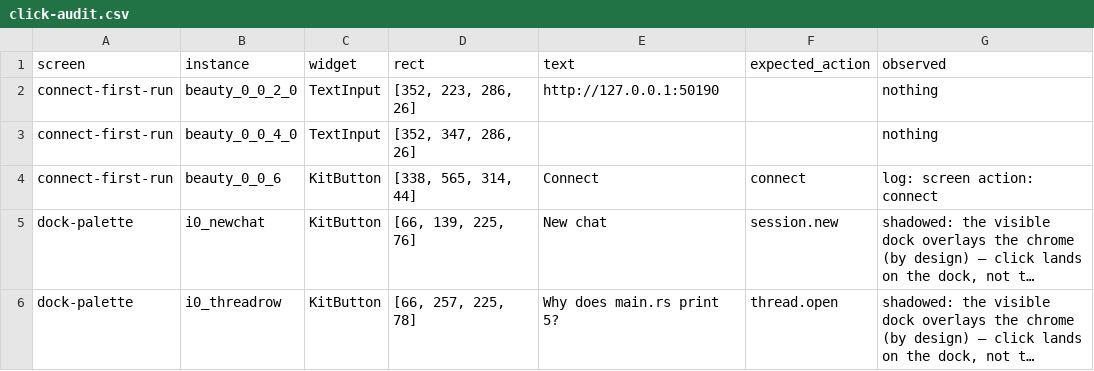
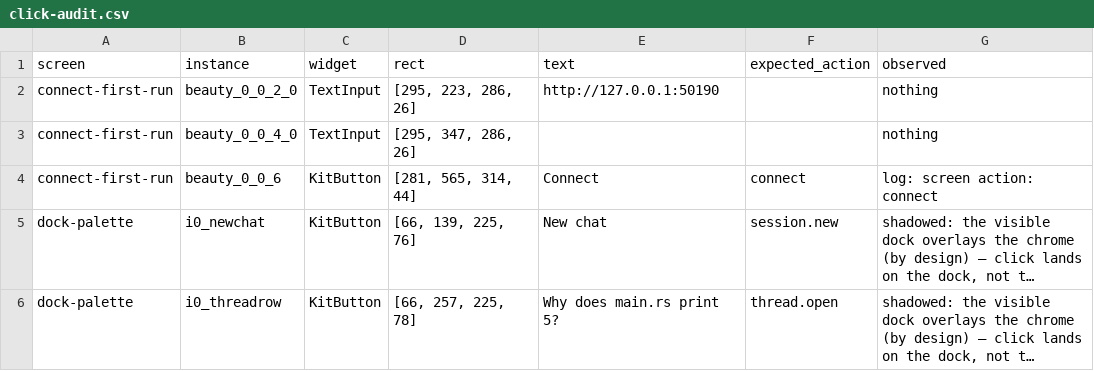
Before and after one commit to octos-org/octoscode-app, a CSV file: docs/walk/click-audit.csv, drawn as a sheet; only a part is shown; long unchanged cells end in …; the diff names each change by its address in the sheet, - before the commit and + after, or states it on an @@ line.

Commit message:
docs(40a): Phase 3 closing check on main @ 3e9fb24 — final supervisor numbers, a REAL live session without OCTOS_PROFILE_ID, regenerated open items
- suites: ctest TOTAL passed=514 failed=0; full replay walk rc=0 pass=115
  fail=0 (specific=64 / smoke=51, after 21b64e8's runner fixes); negative
  control rc=1 as required; --live scripted rows 2, specific=2 / smoke=0
  (both rows green on the real gate); click audit SURFACE 35: 8 respond /
  1 dead / 9 shadowed / 10 unwired (+7) — #35c's routing improved on
  #38a's 2/8/6/8.
- REAL live session WITHOUT OCTOS_PROFILE_ID (#32h): the app discovered
  the gate's profile itself (conn: Live 1s after the UI Connect click;
  fresh UI instances mint octoscode-<n>:main ids); New chat lists BOTH
  sessions (#34b merge fold live); turn 1 streamed (prose=2); turn 2 Esc
  -> Interrupted; back to dsflash:main by title (both rows listed) and the
  new session replays its turns (prose=2). Captures 40a-live-1..8.png,
  each VIEWED, /snap numbers in the doc.
- honesty: the in-flow review toggle click did NOT open the panel (hit
  rect 0,0,0,0 — the audit's 1 remaining dead row); captures 6-8 use the
  OCTOSCODE_CHROME start gates; the settings drawer clips 'Disconnect' at
  the right edge at 900 wide (#38c covered the conversation column only) —
  both filed in the regenerated open-items table (open section only).
No app code changed (vendored manifest reqwest dep = build scaffolding).

```diff
--- a/docs/walk/click-audit.csv
+++ b/docs/walk/click-audit.csv
-D2 (rect): [352, 223, 286, 26]
+D2 (rect): [295, 223, 286, 26]
-D3 (rect): [352, 347, 286, 26]
+D3 (rect): [295, 347, 286, 26]
-D4 (rect): [338, 565, 314, 44]
+D4 (rect): [281, 565, 314, 44]
```
Also changed, not shown: 9 other files.
